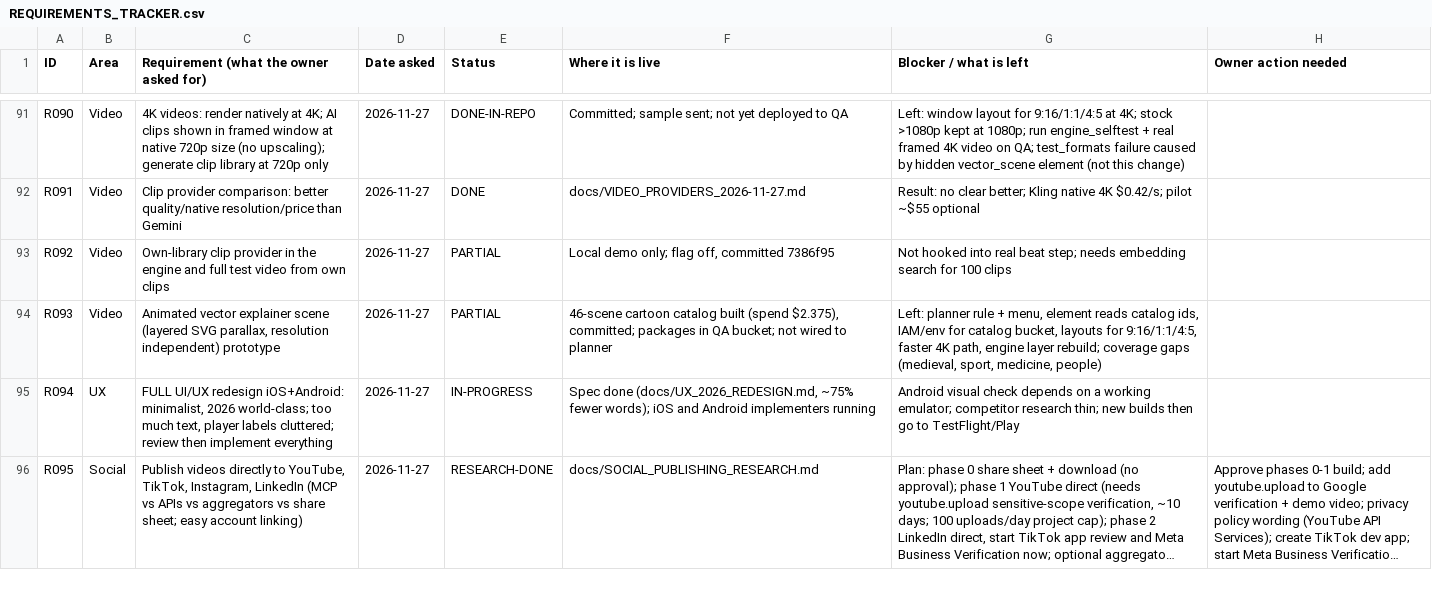
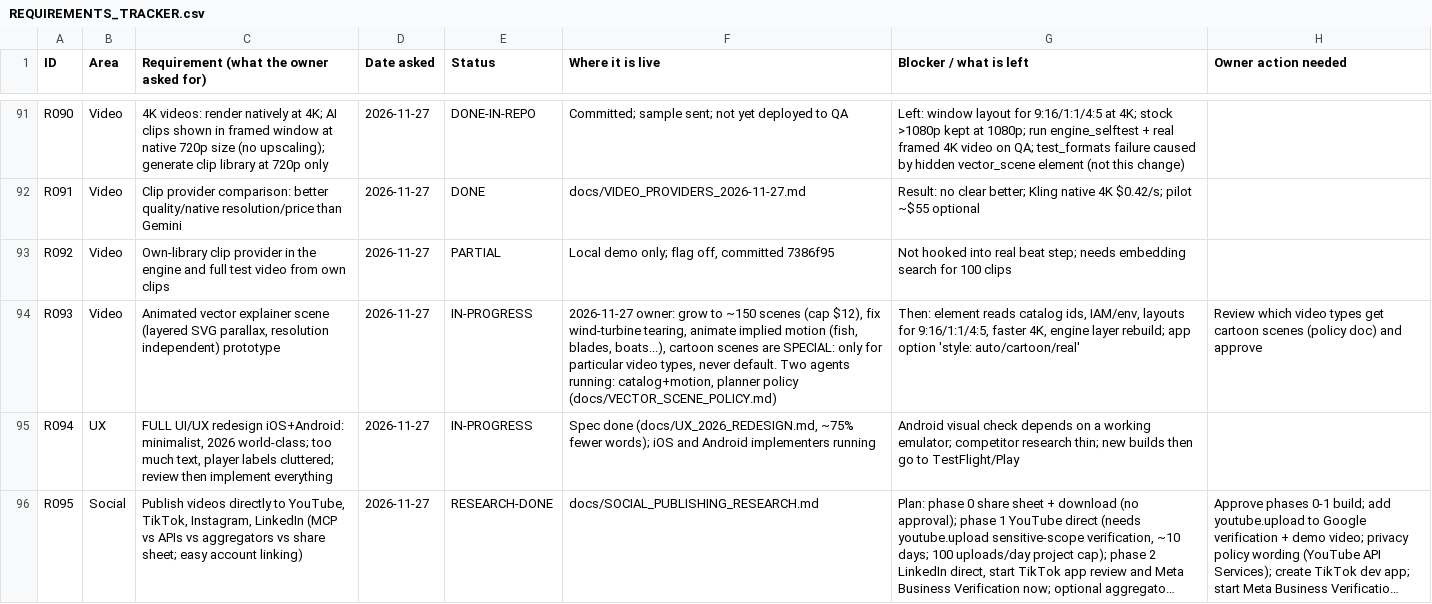
Before and after one commit to chleiva/videomk, a CSV file: docs/REQUIREMENTS_TRACKER.csv, drawn as a sheet; only a part is shown, gaps mark what is left out; long unchanged cells end in …; the diff names each change by its address in the sheet, - before the commit and + after, or states it on an @@ line.

```diff
--- a/docs/REQUIREMENTS_TRACKER.csv
+++ b/docs/REQUIREMENTS_TRACKER.csv
-E94 (Status): PARTIAL
+E94 (Status): IN-PROGRESS
-F94 (Where it is live): 46-scene cartoon catalog built (spend $2.375), committed; packages in QA bucket; not wired to planner
+F94 (Where it is live): 2026-11-27 owner: grow to ~150 scenes (cap $12), fix wind-turbine tearing, animate implied motion (fish, blades, boats...), cartoon scenes are SPECIAL: only for particular video types, never default. Two agents running: catalog+motion, planner policy (docs/VECTOR_SCENE_POLICY.md)
-G94 (Blocker / what is left): Left: planner rule + menu, element reads catalog ids, IAM/env for catalog bucket, layouts for 9:16/1:1/4:5, faster 4K path, engine layer rebuild; coverage gaps (medieval, sport, medicine, people)
+G94 (Blocker / what is left): Then: element reads catalog ids, IAM/env, layouts for 9:16/1:1/4:5, faster 4K, engine layer rebuild; app option 'style: auto/cartoon/real'
-H94 (Owner action needed): (empty)
+H94 (Owner action needed): Review which video types get cartoon scenes (policy doc) and approve
```
